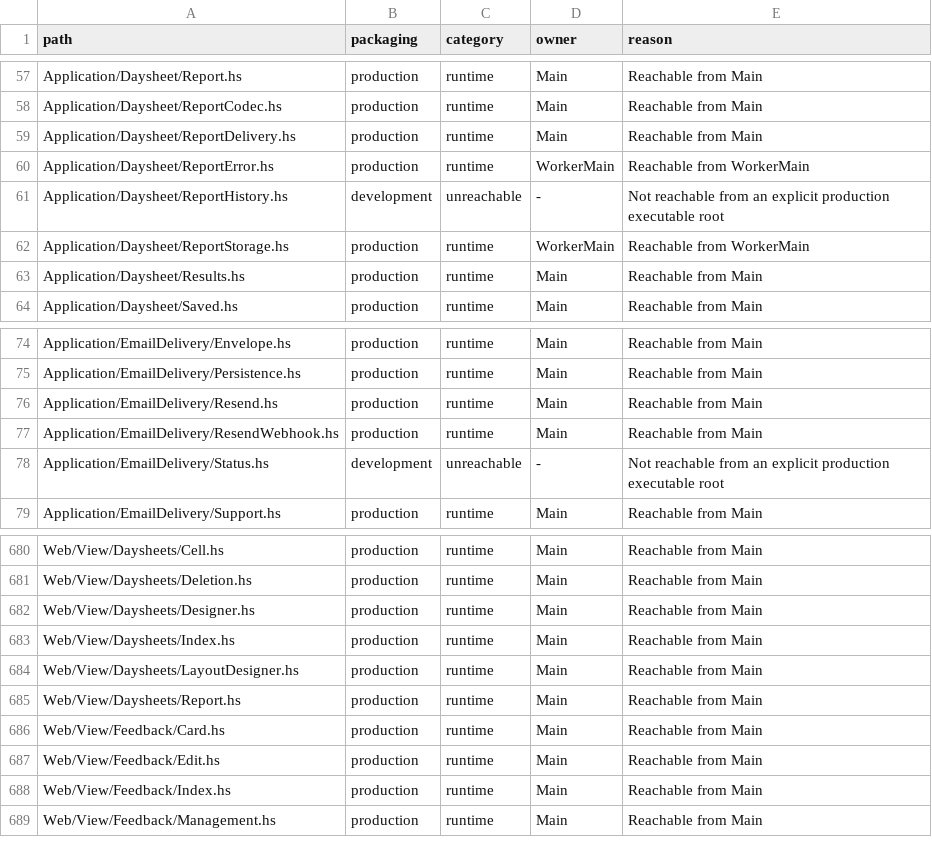
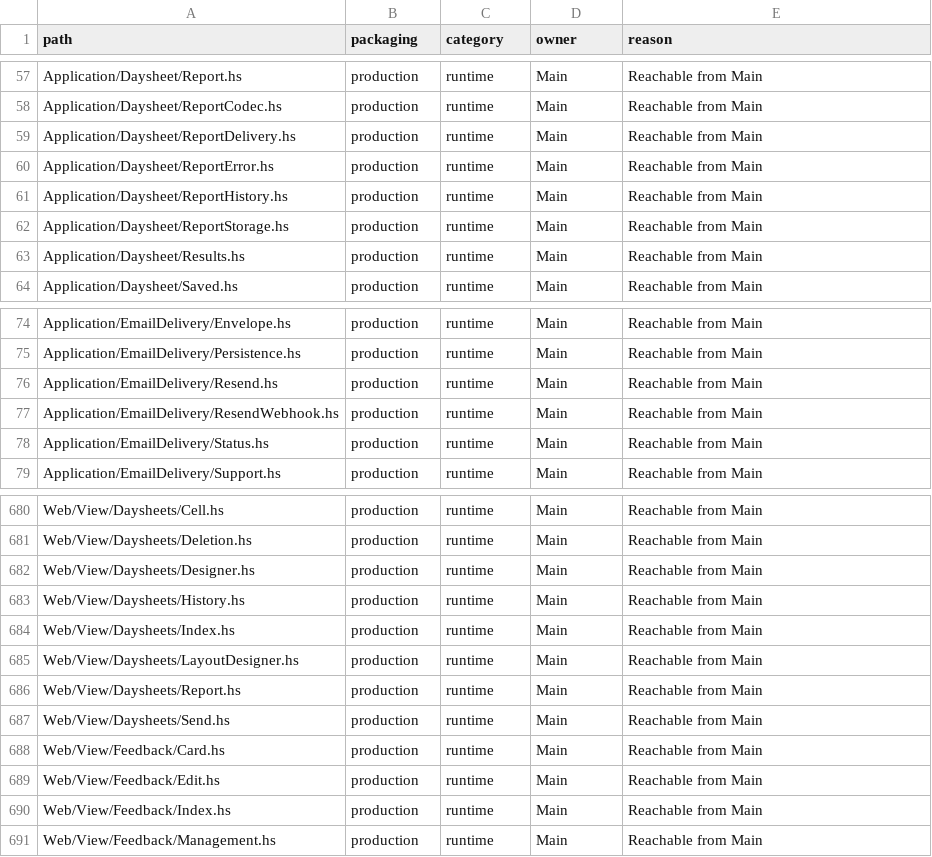
Before and after one commit to BeaudanBrown/ihp-roster, a TSV file: Config/nix/production-module-inventory.tsv, drawn as a sheet; only a part is shown, gaps mark what is left out.

Commit message:
Add deliberate Daysheet Send confirmation and frozen history UI

```diff
--- a/Config/nix/production-module-inventory.tsv
+++ b/Config/nix/production-module-inventory.tsv
@@ -59,5 +59,5 @@ Application/Daysheet/ReportCodec.hs	production	runtime	Main	Reachable from Main
 Application/Daysheet/ReportDelivery.hs	production	runtime	Main	Reachable from Main
-Application/Daysheet/ReportError.hs	production	runtime	WorkerMain	Reachable from WorkerMain
-Application/Daysheet/ReportHistory.hs	development	unreachable	-	Not reachable from an explicit production executable root
-Application/Daysheet/ReportStorage.hs	production	runtime	WorkerMain	Reachable from WorkerMain
+Application/Daysheet/ReportError.hs	production	runtime	Main	Reachable from Main
+Application/Daysheet/ReportHistory.hs	production	runtime	Main	Reachable from Main
+Application/Daysheet/ReportStorage.hs	production	runtime	Main	Reachable from Main
 Application/Daysheet/Results.hs	production	runtime	Main	Reachable from Main
@@ -77,3 +77,3 @@ Application/EmailDelivery/Resend.hs	production	runtime	Main	Reachable from Main
 Application/EmailDelivery/ResendWebhook.hs	production	runtime	Main	Reachable from Main
-Application/EmailDelivery/Status.hs	development	unreachable	-	Not reachable from an explicit production executable root
+Application/EmailDelivery/Status.hs	production	runtime	Main	Reachable from Main
 Application/EmailDelivery/Support.hs	production	runtime	Main	Reachable from Main
@@ -682,2 +682,3 @@ Web/View/Daysheets/Deletion.hs	production	runtime	Main	Reachable from Main
 Web/View/Daysheets/Designer.hs	production	runtime	Main	Reachable from Main
+Web/View/Daysheets/History.hs	production	runtime	Main	Reachable from Main
 Web/View/Daysheets/Index.hs	production	runtime	Main	Reachable from Main
@@ -685,2 +686,3 @@ Web/View/Daysheets/LayoutDesigner.hs	production	runtime	Main	Reachable from Main
 Web/View/Daysheets/Report.hs	production	runtime	Main	Reachable from Main
+Web/View/Daysheets/Send.hs	production	runtime	Main	Reachable from Main
 Web/View/Feedback/Card.hs	production	runtime	Main	Reachable from Main
```
Also changed, not shown: 21 other files.
